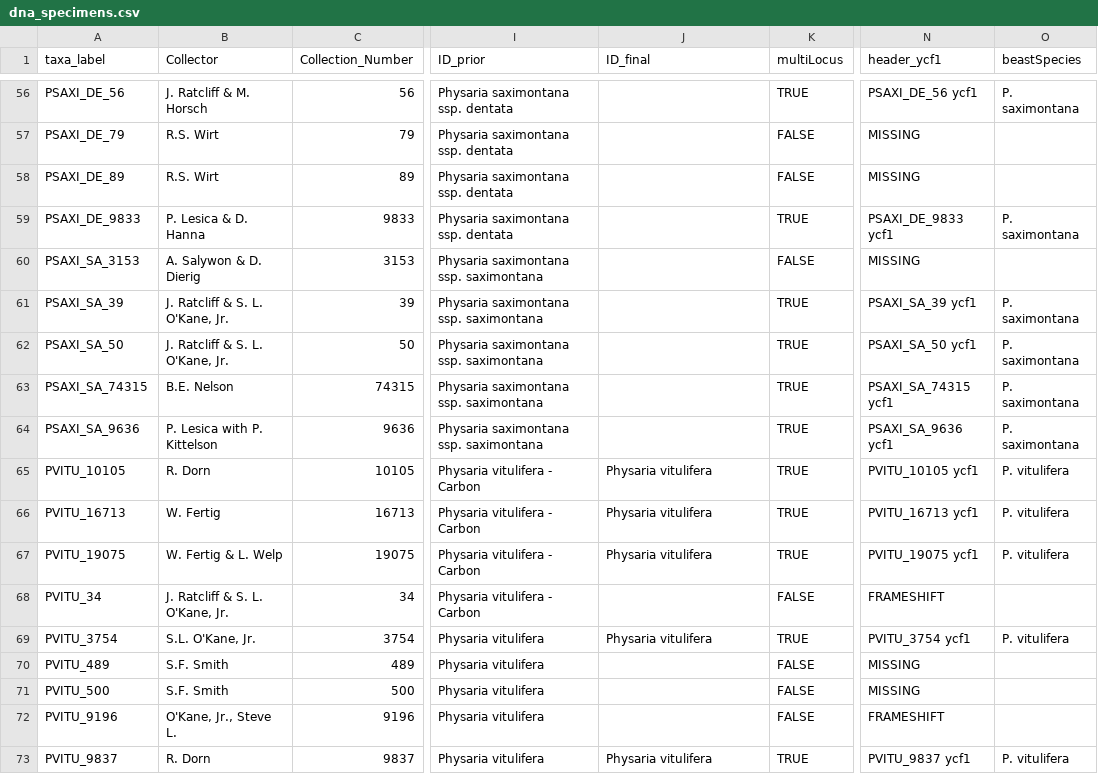
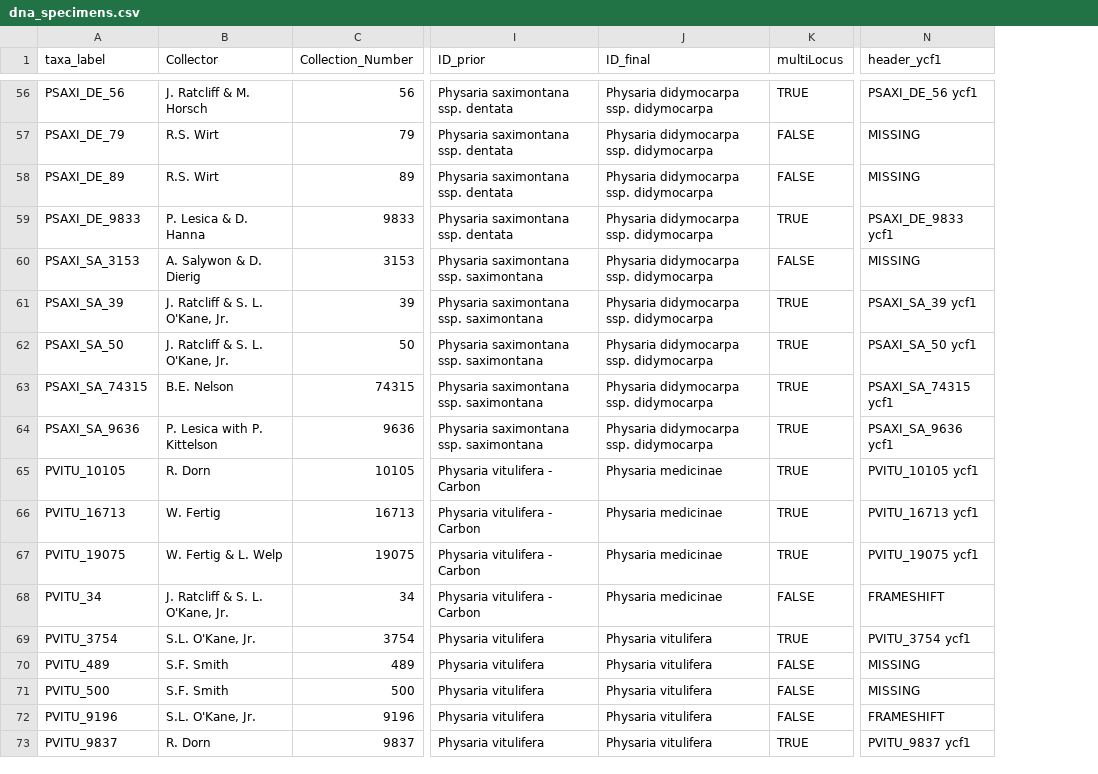
Before and after one commit to jasonratcliff/thesis, a CSV file: data-raw/specimens/dna_specimens.csv, drawn as a sheet; only a part is shown, gaps mark what is left out; the diff covers the shown part only; the diff names each change by its address in the sheet, - before the commit and + after, or states it on an @@ line.

Commit message:
Update BEAST species tree taxa assignment script.

```diff
--- a/data-raw/specimens/dna_specimens.csv
+++ b/data-raw/specimens/dna_specimens.csv
-column O (beastSpecies), rows 56-73: P. saximontana |  |  | P. saximontana |  | P. saximontana | P. saximontana | P. saximontana | P. saximontana | P. vitulifera | P. vitulifera | P. vitulifera |  | P. vitulifera |  |  |  | P. vitulifera
-J56:J64 (ID_final): (empty)
+J56:J64 (ID_final): Physaria didymocarpa ssp. didymocarpa
-J65:J67 (ID_final): Physaria vitulifera
+J65:J67 (ID_final): Physaria medicinae
-J68 (ID_final): (empty)
+J68 (ID_final): Physaria medicinae
-J70:J72 (ID_final): (empty)
+J70:J72 (ID_final): Physaria vitulifera
-B72 (Collector): O'Kane, Jr., Steve L.
+B72 (Collector): S.L. O'Kane, Jr.
```
Also changed, not shown: 50 edited cells elsewhere in this file, 2 other files.
